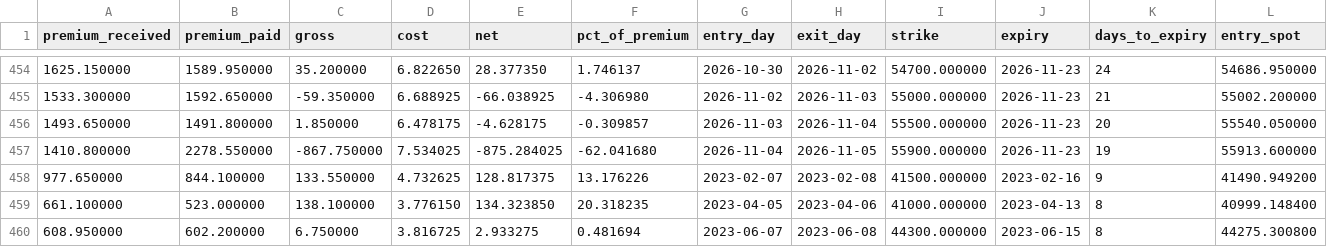
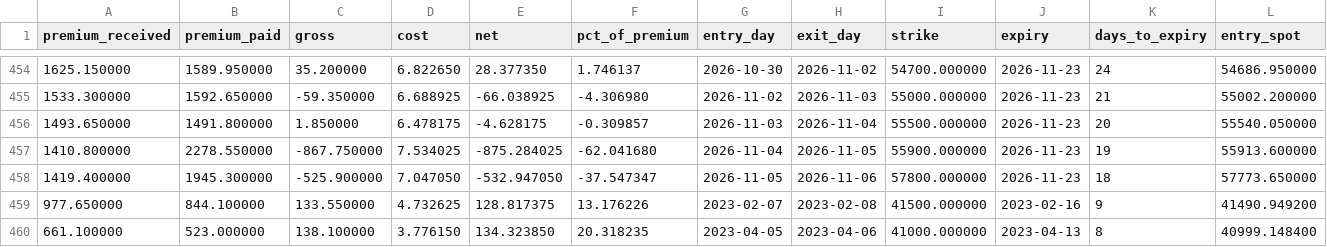
Before and after one commit to iamtj45/nifty-iv-event-study, a CSV file: data/banknifty/backtest.csv, drawn as a sheet; only a part is shown, gaps mark what is left out; the shorter side is filled out with more unchanged rows; rows hold the shown columns only; the diff names each change by its address in the sheet, - before the commit and + after, or states it on an @@ line.

```diff
--- a/data/banknifty/backtest.csv
+++ b/data/banknifty/backtest.csv
+row 458: 1419.400000 | 1945.300000 | -525.900000 | 7.047050 | -532.947050 | -37.547347 | 2026-11-05 | 2026-11-06 | 57800.000000 | 2026-11-23 | 18 | 57773.650000
```
Also changed, not shown: data/backtest.csv, data/banknifty/daily_iv.csv, 16 other files.
